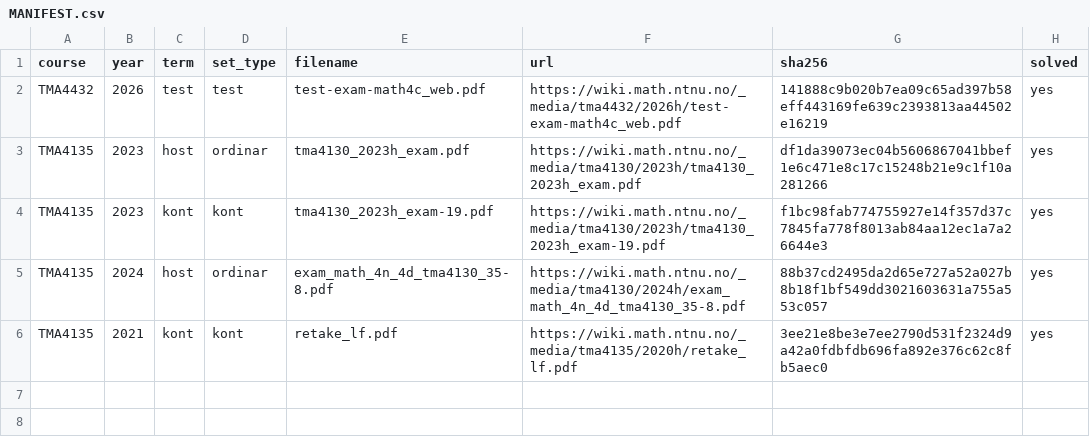
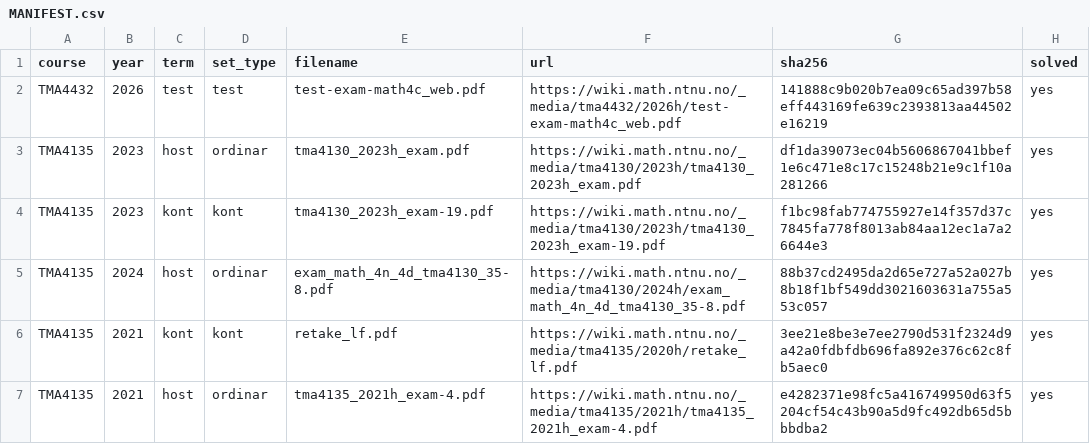
Before and after one commit to Torgersrud/eksamensrelevant4C, a CSV file: sources/MANIFEST.csv, drawn as a sheet.

Commit message:
Batch 7: TMA4135 2021-host (4D) — 4 Oppgaver med losningsfiler, manifestrad og indeks regenerert

```diff
--- a/sources/MANIFEST.csv
+++ b/sources/MANIFEST.csv
@@ -6 +6,2 @@ TMA4135,2024,host,ordinar,exam_math_4n_4d_tma4130_35-8.pdf,https://wiki.math.ntn
 TMA4135,2021,kont,kont,retake_lf.pdf,https://wiki.math.ntnu.no/_media/tma4135/2020h/retake_lf.pdf,3ee21e8be3e7ee2790d531f2324d9a42a0fdbfdb696fa892e376c62c8fb5aec0,yes
+TMA4135,2021,host,ordinar,tma4135_2021h_exam-4.pdf,https://wiki.math.ntnu.no/_media/tma4135/2021h/tma4135_2021h_exam-4.pdf,e4282371e98fc5a416749950d63f5204cf54c43b90a5d9fc492db65d5bbbdba2,yes
```
Also changed, not shown: 12 other files.
